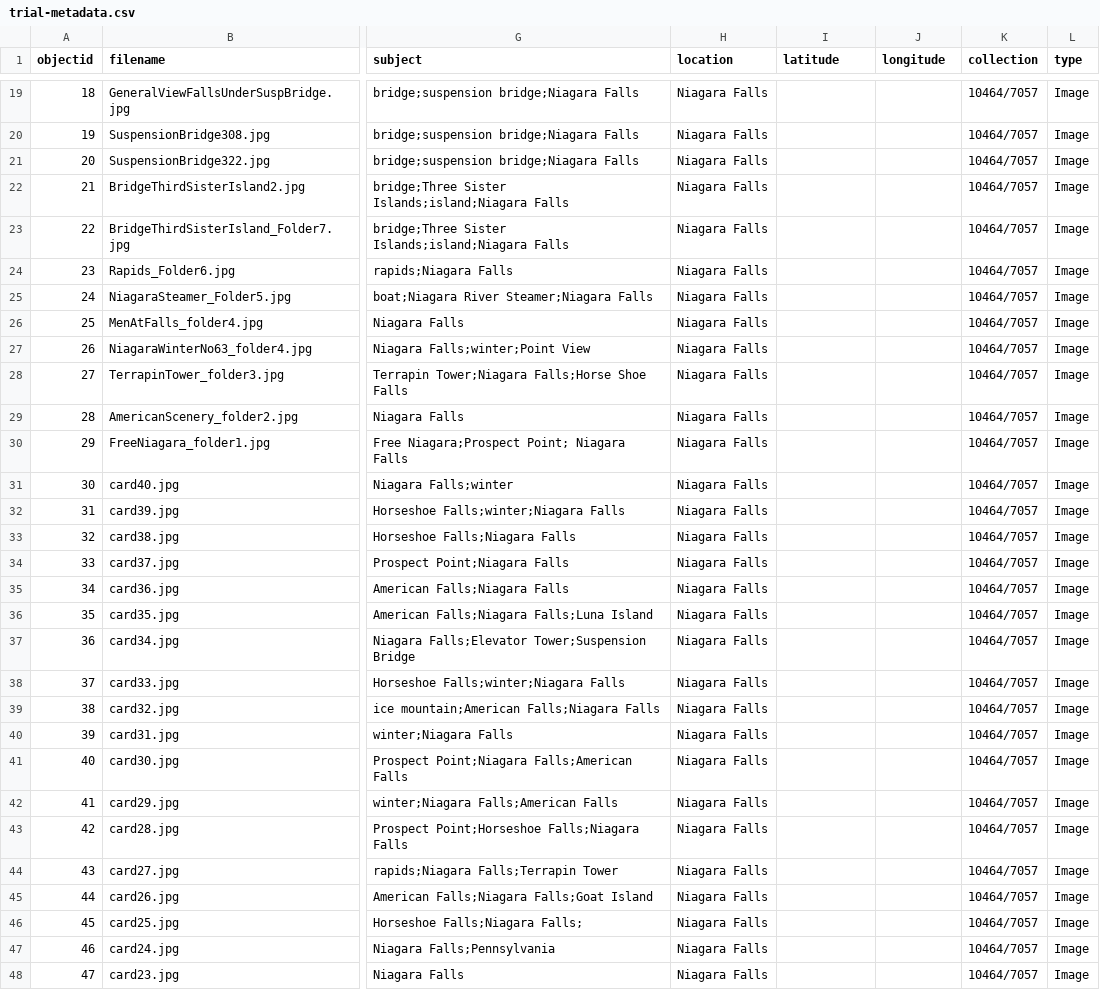
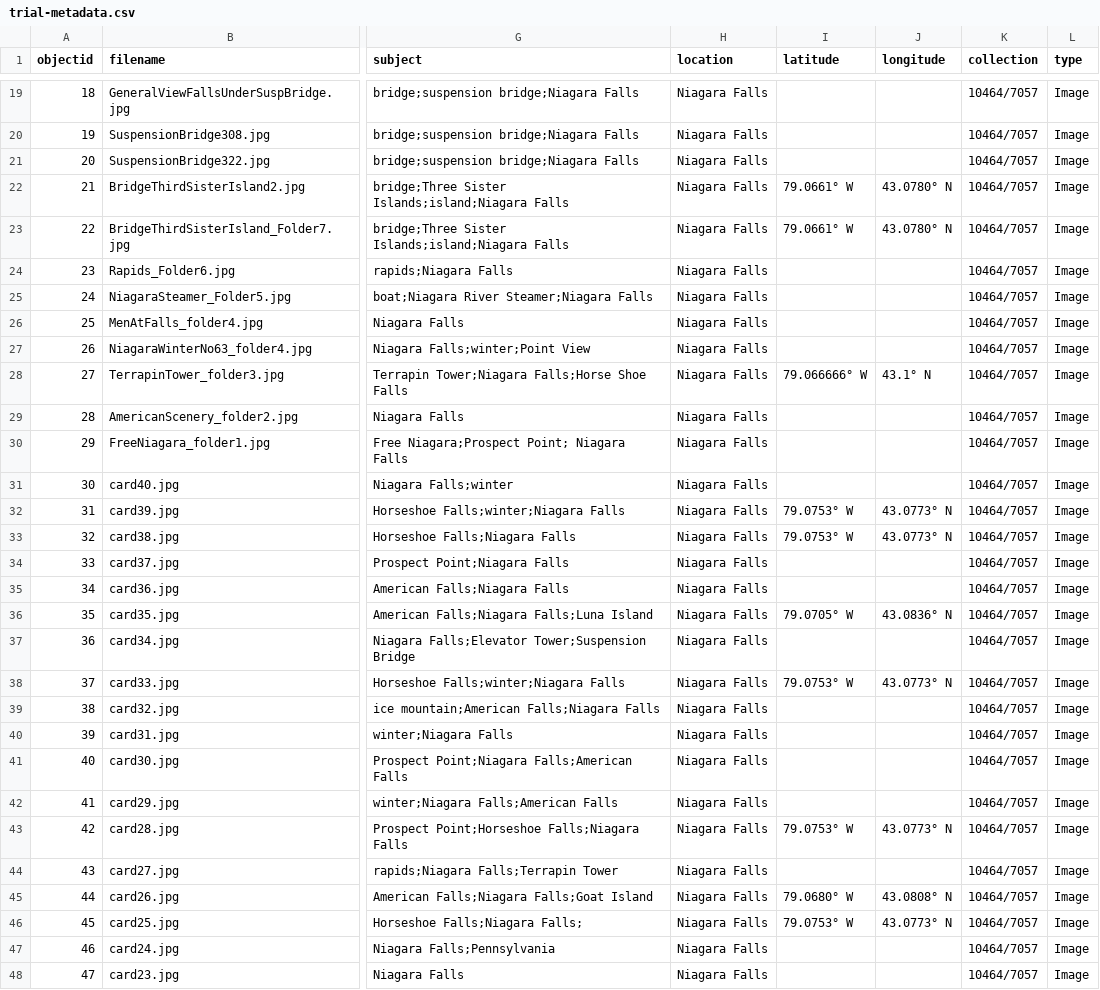
Before and after one commit to BrockDSL/Brock_DSL_CollectionBuilder, a CSV file: _data/trial-metadata.csv, drawn as a sheet; only a part is shown, gaps mark what is left out; the diff covers the shown part only; the diff names each change by its address in the sheet, - before the commit and + after, or states it on an @@ line.

Commit message:
trial metadata w/ the latitude and longitude

```diff
--- a/_data/trial-metadata.csv
+++ b/_data/trial-metadata.csv
-I22:I23 (latitude): (empty)
+I22:I23 (latitude): 79.0661° W
-J22:J23 (longitude): (empty)
+J22:J23 (longitude): 43.0780° N
-I28 (latitude): (empty)
+I28 (latitude): 79.066666° W
-J28 (longitude): (empty)
+J28 (longitude): 43.1° N
-I32:I33 (latitude): (empty)
+I32:I33 (latitude): 79.0753° W
-J32:J33 (longitude): (empty)
+J32:J33 (longitude): 43.0773° N
-I36 (latitude): (empty)
+I36 (latitude): 79.0705° W
-J36 (longitude): (empty)
+J36 (longitude): 43.0836° N
-I38 (latitude): (empty)
+I38 (latitude): 79.0753° W
-J38 (longitude): (empty)
+J38 (longitude): 43.0773° N
-I43 (latitude): (empty)
+I43 (latitude): 79.0753° W
-J43 (longitude): (empty)
+J43 (longitude): 43.0773° N
-I45 (latitude): (empty)
+I45 (latitude): 79.0680° W
-J45 (longitude): (empty)
+J45 (longitude): 43.0808° N
-I46 (latitude): (empty)
+I46 (latitude): 79.0753° W
-J46 (longitude): (empty)
+J46 (longitude): 43.0773° N
```
Also changed, not shown: 24 edited cells elsewhere in this file.
